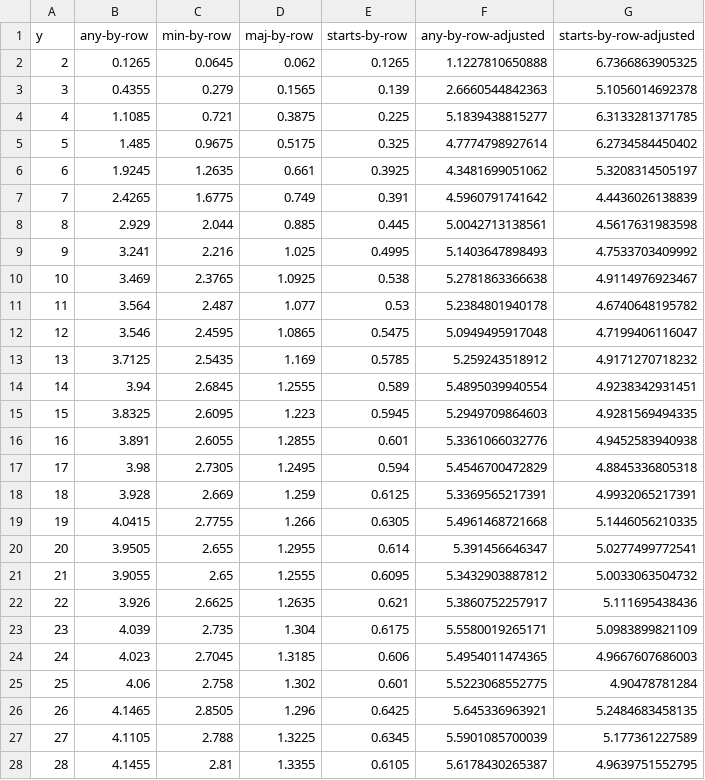
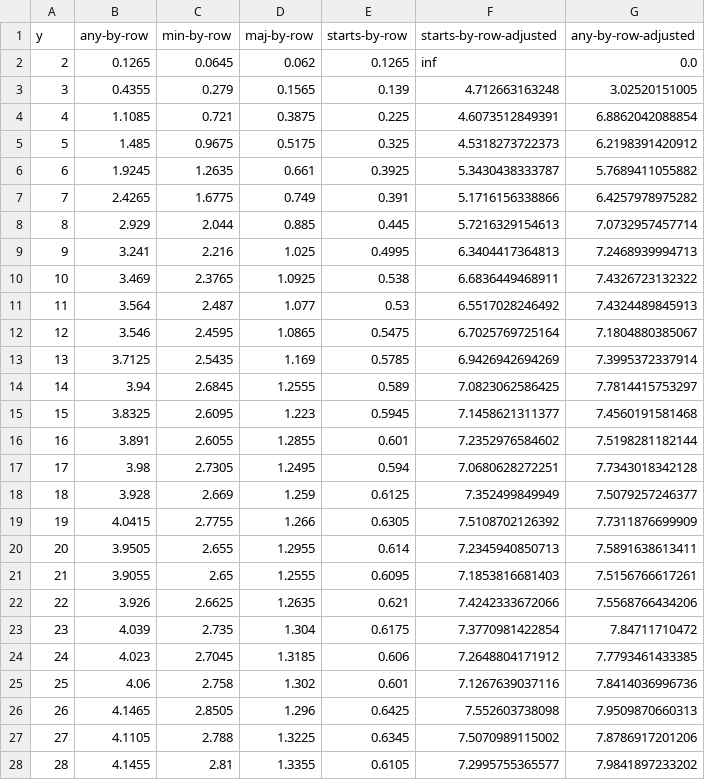
Before and after one commit to revolution-now/revolution-now, a CSV file: tools/auto-measure/auto-map-gen/rivers/empirical/bbmb.rows.csv, drawn as a sheet; only a part is shown; removed rows and columns are numbered as before the commit, all else as after; the diff covers the shown part only; the diff names each change by its address in the sheet, - before the commit and + after, or states it on an @@ line.

```diff
--- a/tools/auto-measure/auto-map-gen/rivers/empirical/bbmb.rows.csv
+++ b/tools/auto-measure/auto-map-gen/rivers/empirical/bbmb.rows.csv
-column F (any-by-row-adjusted), rows 2-28: 1.1227810650888 | 2.6660544842363 | 5.1839438815277 | 4.7774798927614 | 4.3481699051062 | 4.5960791741642 | 5.0042713138561 | 5.1403647898493 | 5.2781863366638 | 5.2384801940178 | 5.0949495917048 | 5.259243518912 | 5.4895039940554 | 5.2949709864603 | 5.3361066032776 | 5.4546700472829 | 5.3369565217391 | 5.4961468721668 | 5.391456646347 | 5.3432903887812 | 5.3860752257917 | 5.5580019265171 | 5.4954011474365 | 5.5223068552775 | 5.645336963921 | 5.5901085700039 | 5.6178430265387
+column G (any-by-row-adjusted), rows 2-28: 0.0 | 3.02520151005 | 6.8862042088854 | 6.2198391420912 | 5.7689411055882 | 6.4257978975282 | 7.0732957457714 | 7.2468939994713 | 7.4326723132322 | 7.4324489845913 | 7.1804880385067 | 7.3995372337914 | 7.7814415753297 | 7.4560191581468 | 7.5198281182144 | 7.7343018342128 | 7.5079257246377 | 7.7311876699909 | 7.5891638613411 | 7.5156766617261 | 7.5568766434206 | 7.84711710472 | 7.7793461433385 | 7.8414036996736 | 7.9509870660313 | 7.8786917201206 | 7.9841897233202
-F2 (starts-by-row-adjusted): 6.7366863905325
+F2 (starts-by-row-adjusted): inf
-F3 (starts-by-row-adjusted): 5.1056014692378
+F3 (starts-by-row-adjusted): 4.712663163248
-F4 (starts-by-row-adjusted): 6.3133281371785
+F4 (starts-by-row-adjusted): 4.6073512849391
-F5 (starts-by-row-adjusted): 6.2734584450402
+F5 (starts-by-row-adjusted): 4.5318273722373
-F6 (starts-by-row-adjusted): 5.3208314505197
+F6 (starts-by-row-adjusted): 5.3430438333787
-F7 (starts-by-row-adjusted): 4.4436026138839
+F7 (starts-by-row-adjusted): 5.1716156338866
-F8 (starts-by-row-adjusted): 4.5617631983598
+F8 (starts-by-row-adjusted): 5.7216329154613
-F9 (starts-by-row-adjusted): 4.7533703409992
+F9 (starts-by-row-adjusted): 6.3404417364813
-F10 (starts-by-row-adjusted): 4.9114976923467
+F10 (starts-by-row-adjusted): 6.6836449468911
-F11 (starts-by-row-adjusted): 4.6740648195782
+F11 (starts-by-row-adjusted): 6.5517028246492
-F12 (starts-by-row-adjusted): 4.7199406116047
+F12 (starts-by-row-adjusted): 6.7025769725164
-F13 (starts-by-row-adjusted): 4.9171270718232
+F13 (starts-by-row-adjusted): 6.9426942694269
-F14 (starts-by-row-adjusted): 4.9238342931451
+F14 (starts-by-row-adjusted): 7.0823062586425
-F15 (starts-by-row-adjusted): 4.9281569494335
+F15 (starts-by-row-adjusted): 7.1458621311377
-F16 (starts-by-row-adjusted): 4.9452583940938
+F16 (starts-by-row-adjusted): 7.2352976584602
-F17 (starts-by-row-adjusted): 4.8845336805318
+F17 (starts-by-row-adjusted): 7.0680628272251
-F18 (starts-by-row-adjusted): 4.9932065217391
+F18 (starts-by-row-adjusted): 7.352499849949
-F19 (starts-by-row-adjusted): 5.1446056210335
+F19 (starts-by-row-adjusted): 7.5108702126392
-F20 (starts-by-row-adjusted): 5.0277499772541
+F20 (starts-by-row-adjusted): 7.2345940850713
-F21 (starts-by-row-adjusted): 5.0033063504732
+F21 (starts-by-row-adjusted): 7.1853816681403
-F22 (starts-by-row-adjusted): 5.111695438436
+F22 (starts-by-row-adjusted): 7.4242333672066
-F23 (starts-by-row-adjusted): 5.0983899821109
+F23 (starts-by-row-adjusted): 7.3770981422854
-F24 (starts-by-row-adjusted): 4.9667607686003
+F24 (starts-by-row-adjusted): 7.2648804171912
-F25 (starts-by-row-adjusted): 4.90478781284
+F25 (starts-by-row-adjusted): 7.1267639037116
-F26 (starts-by-row-adjusted): 5.2484683458135
+F26 (starts-by-row-adjusted): 7.552603738098
-F27 (starts-by-row-adjusted): 5.177361227589
+F27 (starts-by-row-adjusted): 7.5070989115002
-F28 (starts-by-row-adjusted): 4.9639751552795
+F28 (starts-by-row-adjusted): 7.2995755365577
```
Also changed, not shown: 41 edited cells elsewhere in this file, tools/auto-measure/auto-map-gen/rivers/empirical/bbbb.rows.csv, tools/auto-measure/auto-map-gen/rivers/empirical/bbmt.rows.csv, 14 other files.
